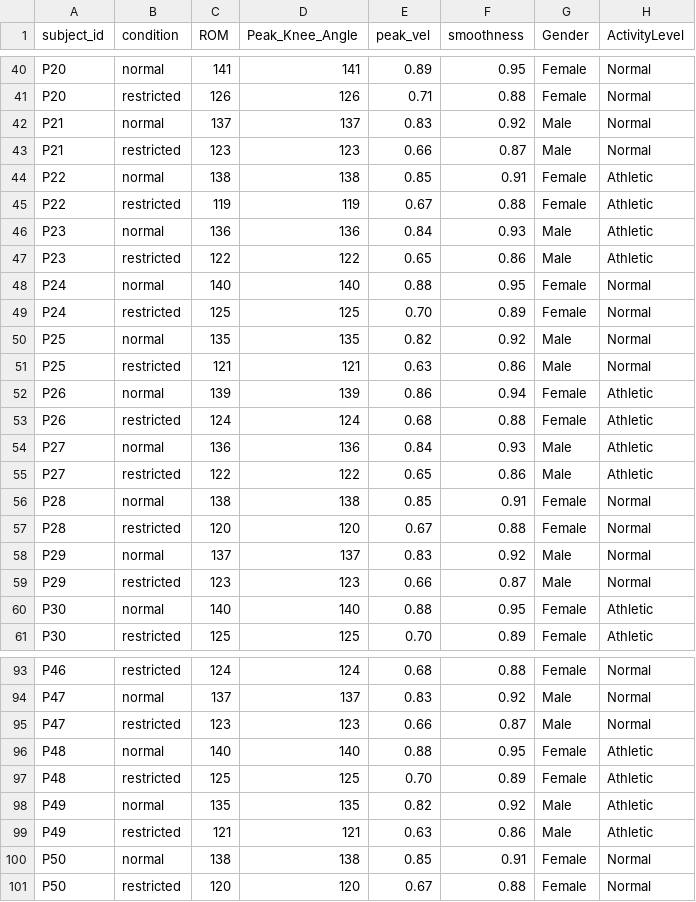
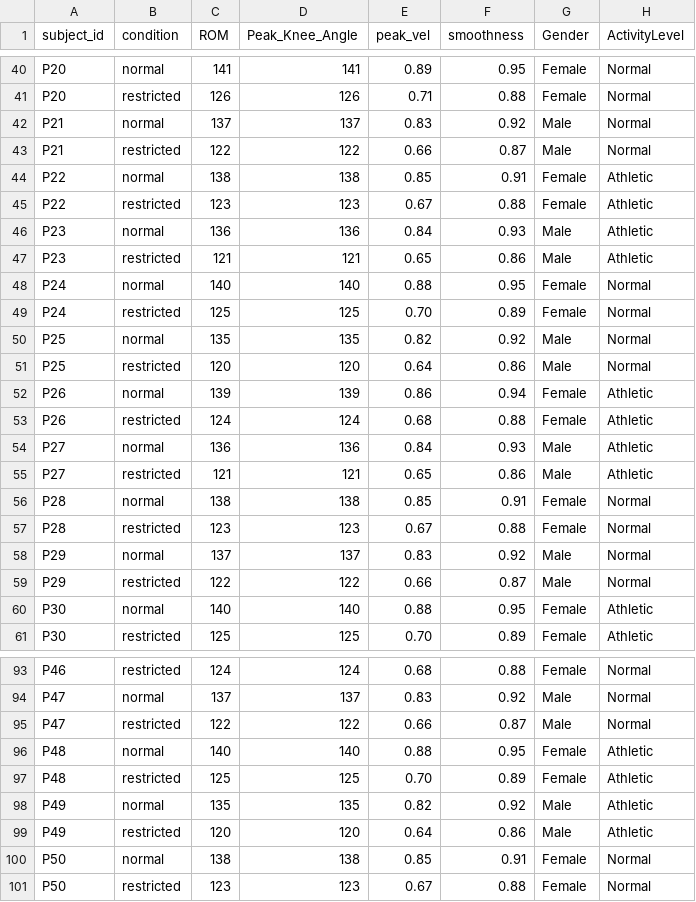
Before and after one commit to turnere002/move_smart_project, a CSV file: data/processed/knee_angles_test.csv, drawn as a sheet; only a part is shown, gaps mark what is left out; the diff covers the shown part only.

```diff
--- a/data/processed/knee_angles_test.csv
+++ b/data/processed/knee_angles_test.csv
@@ -42,7 +42,7 @@ P20,restricted,126,126,0.71,0.88,Female,Normal
 P21,normal,137,137,0.83,0.92,Male,Normal
-P21,restricted,123,123,0.66,0.87,Male,Normal
+P21,restricted,122,122,0.66,0.87,Male,Normal
 P22,normal,138,138,0.85,0.91,Female,Athletic
-P22,restricted,119,119,0.67,0.88,Female,Athletic
+P22,restricted,123,123,0.67,0.88,Female,Athletic
 P23,normal,136,136,0.84,0.93,Male,Athletic
-P23,restricted,122,122,0.65,0.86,Male,Athletic
+P23,restricted,121,121,0.65,0.86,Male,Athletic
 P24,normal,140,140,0.88,0.95,Female,Normal
@@ -50,3 +50,3 @@ P24,restricted,125,125,0.70,0.89,Female,Normal
 P25,normal,135,135,0.82,0.92,Male,Normal
-P25,restricted,121,121,0.63,0.86,Male,Normal
+P25,restricted,120,120,0.64,0.86,Male,Normal
 P26,normal,139,139,0.86,0.94,Female,Athletic
@@ -54,7 +54,7 @@ P26,restricted,124,124,0.68,0.88,Female,Athletic
 P27,normal,136,136,0.84,0.93,Male,Athletic
-P27,restricted,122,122,0.65,0.86,Male,Athletic
+P27,restricted,121,121,0.65,0.86,Male,Athletic
 P28,normal,138,138,0.85,0.91,Female,Normal
-P28,restricted,120,120,0.67,0.88,Female,Normal
+P28,restricted,123,123,0.67,0.88,Female,Normal
 P29,normal,137,137,0.83,0.92,Male,Normal
-P29,restricted,123,123,0.66,0.87,Male,Normal
+P29,restricted,122,122,0.66,0.87,Male,Normal
 P30,normal,140,140,0.88,0.95,Female,Athletic
@@ -94,3 +94,3 @@ P46,restricted,124,124,0.68,0.88,Female,Normal
 P47,normal,137,137,0.83,0.92,Male,Normal
-P47,restricted,123,123,0.66,0.87,Male,Normal
+P47,restricted,122,122,0.66,0.87,Male,Normal
 P48,normal,140,140,0.88,0.95,Female,Athletic
@@ -98,4 +98,4 @@ P48,restricted,125,125,0.70,0.89,Female,Athletic
 P49,normal,135,135,0.82,0.92,Male,Athletic
-P49,restricted,121,121,0.63,0.86,Male,Athletic
+P49,restricted,120,120,0.64,0.86,Male,Athletic
 P50,normal,138,138,0.85,0.91,Female,Normal
-P50,restricted,120,120,0.67,0.88,Female,Normal
+P50,restricted,123,123,0.67,0.88,Female,Normal
```
Also changed, not shown: 48 edited cells elsewhere in this file, 12 other files.
